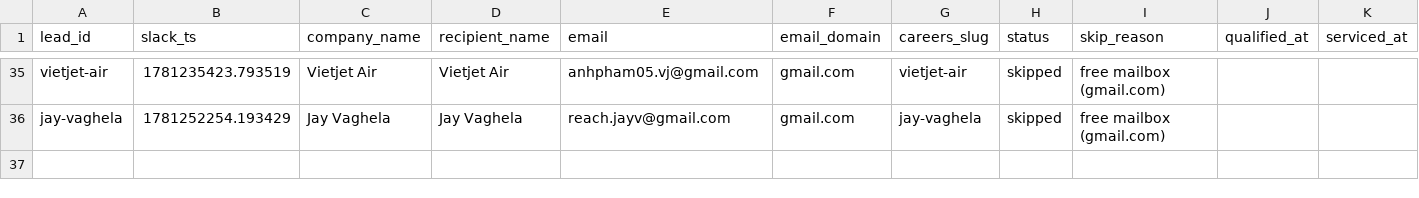
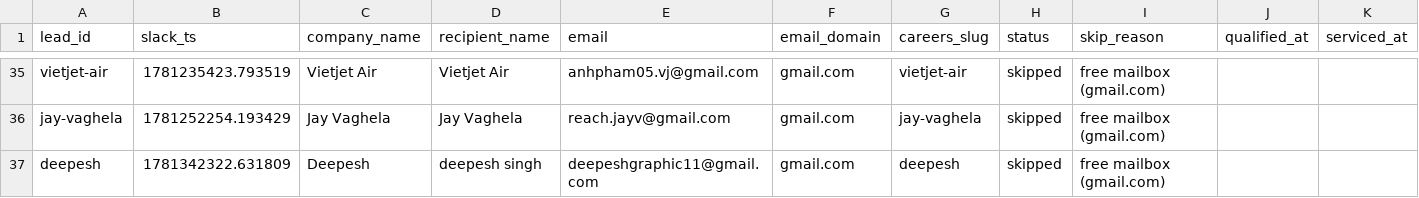
Before and after one commit to jessicagertig/first-touch-pipeline, a CSV file: state/leads.csv, drawn as a sheet; only a part is shown, gaps mark what is left out; rows hold the shown columns only; the diff names each change by its address in the sheet, - before the commit and + after, or states it on an @@ line.

```diff
--- a/state/leads.csv
+++ b/state/leads.csv
+row 37: deepesh | 1781342322.631809 | Deepesh | deepesh singh | deepeshgraphic11@gmail.com | gmail.com | deepesh | skipped | free mailbox (gmail.com)
```
Also changed, not shown: 1 other file.
